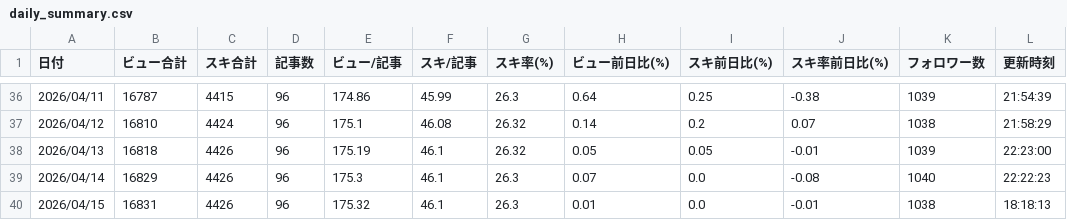
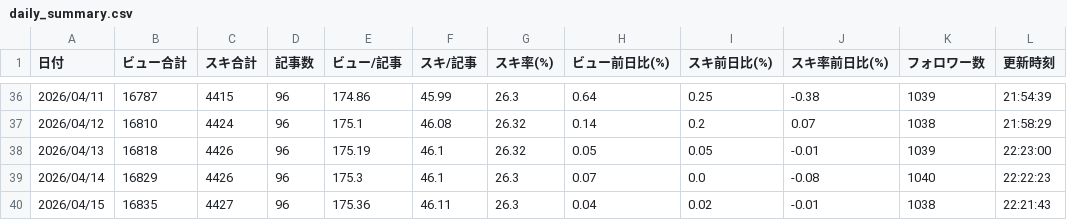
Before and after one commit to ganden0807-collab/note-stats-tracker, a CSV file: data/daily_summary.csv, drawn as a sheet; only a part is shown, gaps mark what is left out.

```diff
--- a/data/daily_summary.csv
+++ b/data/daily_summary.csv
@@ -39,2 +39,2 @@
 2026/04/14,16829,4426,96,175.3,46.1,26.3,0.07,0.0,-0.08,1040,22:22:23
-2026/04/15,16831,4426,96,175.32,46.1,26.3,0.01,0.0,-0.01,1038,18:18:13
+2026/04/15,16835,4427,96,175.36,46.11,26.3,0.04,0.02,-0.01,1038,22:21:43
```
Also changed, not shown: data/articles.csv, data/asset_articles.csv, 2 other files.
